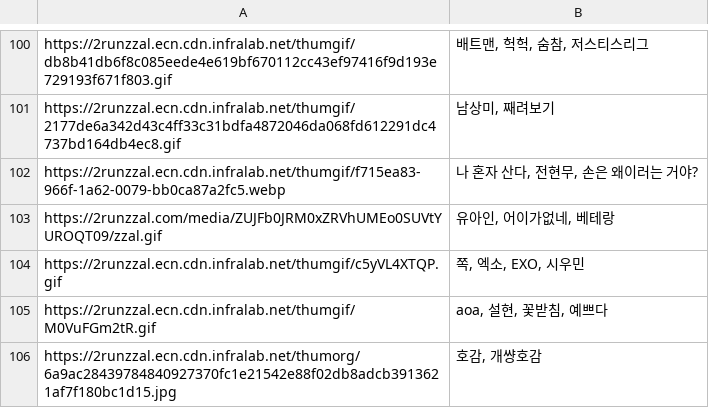
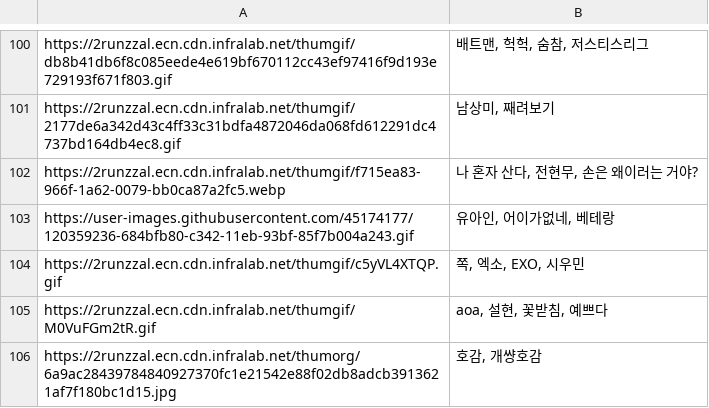
Before and after one commit to ekdud0529/Meme, a CSV file: imgData.csv, drawn as a sheet; only a part is shown, gaps mark what is left out.

Commit message:
modify img data

```diff
--- a/imgData.csv
+++ b/imgData.csv
@@ -102,3 +102,3 @@ https://2runzzal.ecn.cdn.infralab.net/thumgif/2177de6a342d43c4ff33c31bdfa4872046
 https://2runzzal.ecn.cdn.infralab.net/thumgif/f715ea83-966f-1a62-0079-bb0ca87a2fc5.webp,"나 혼자 산다, 전현무, 손은 왜이러는 거야?"
-https://2runzzal.com/media/ZUJFb0JRM0xZRVhUMEo0SUVtYUROQT09/zzal.gif,"유아인, 어이가없네, 베테랑"
+https://user-images.githubusercontent.com/45174177/120359236-684bfb80-c342-11eb-93bf-85f7b004a243.gif,"유아인, 어이가없네, 베테랑"
 https://2runzzal.ecn.cdn.infralab.net/thumgif/c5yVL4XTQP.gif,"쪽, 엑소, EXO, 시우민"
```
